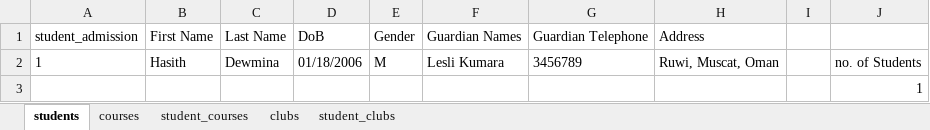
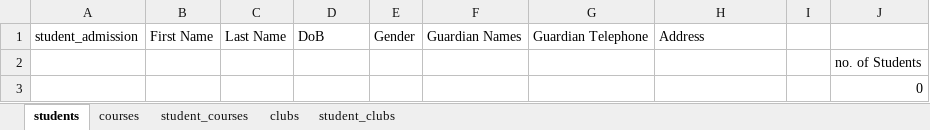
Before and after one commit to Hasith435/University-System, an Excel workbook: university.xlsx, sheet students, drawn as a sheet; values as stored, in another font and other column widths than the file's, no borders; removed rows and columns are numbered as before the commit, all else as after; the diff names each change by its address in the sheet, - before the commit and + after, or states it on an @@ line.

```diff
--- a/university.xlsx (sheet students)
+++ b/university.xlsx (sheet students)
-row 2: 1 | Hasith | Dewmina | 01/18/2006 | M | Lesli Kumara | 3456789 | Ruwi, Muscat, Oman |  | no. of Students
-J2: 1
+J2: no. of Students
+row 3:  |  |  |  |  |  |  |  |  | 0
```
Also changed, not shown: 3 other files.
